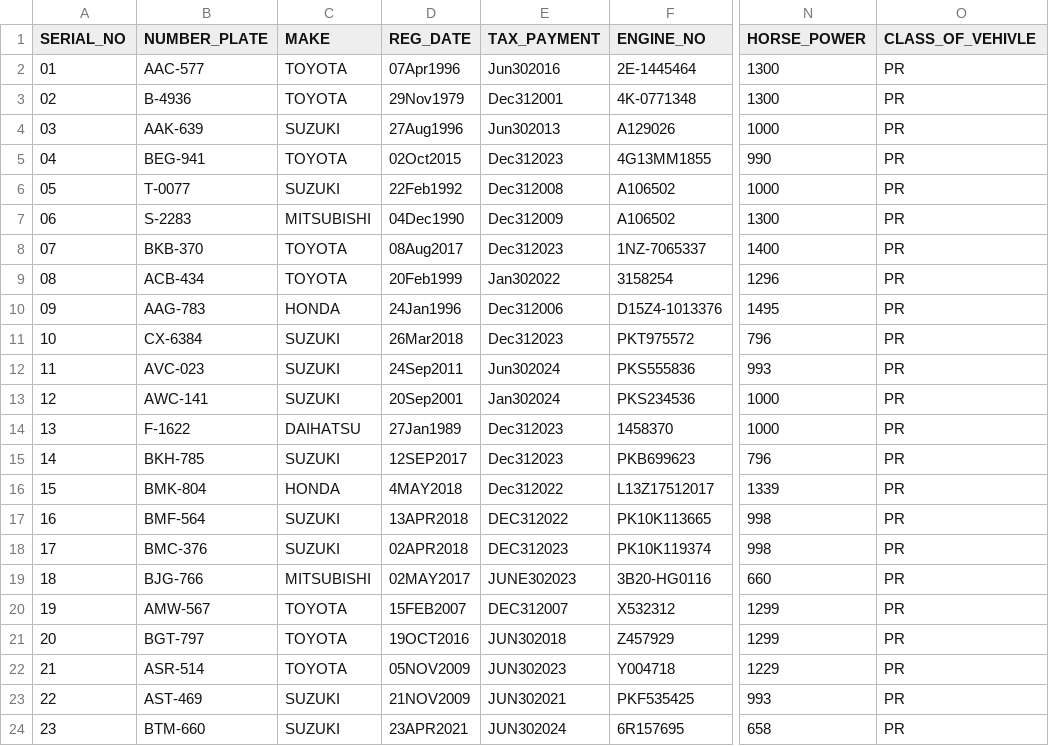
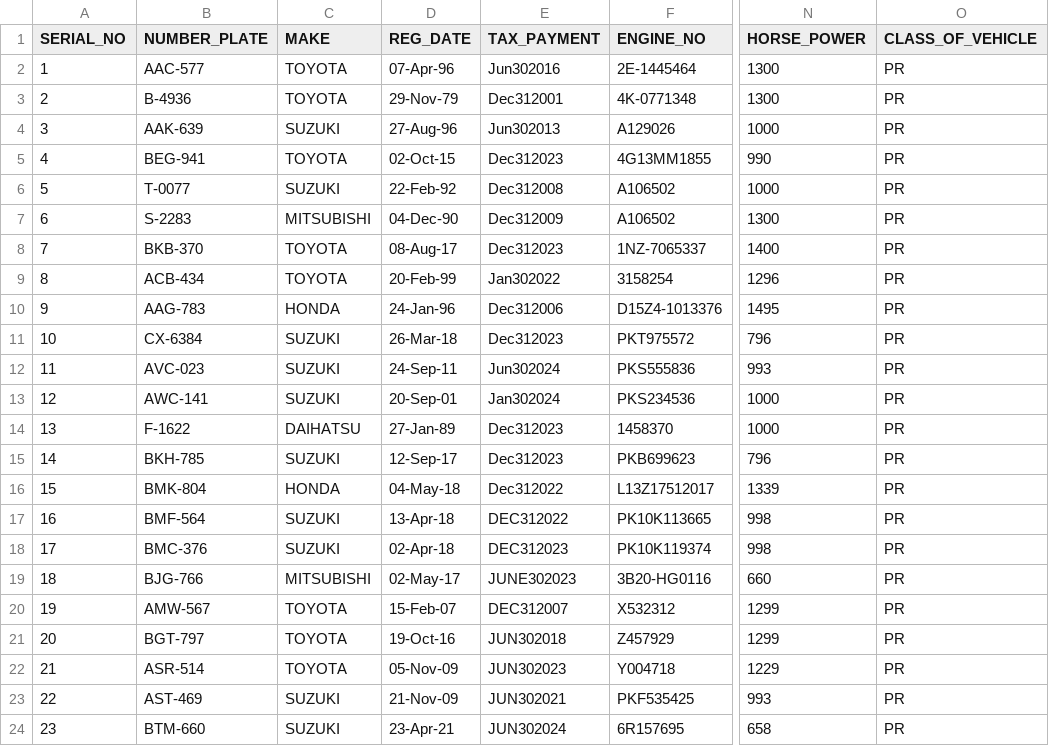
Before and after one commit to Ommmi1/Final-Year-Project, a CSV file: output1.csv, drawn as a sheet; only a part is shown, gaps mark what is left out; the diff covers the shown part only; the diff names each change by its address in the sheet, - before the commit and + after, or states it on an @@ line.

```diff
--- a/output1.csv
+++ b/output1.csv
-O1: CLASS_OF_VEHIVLE
+O1: CLASS_OF_VEHICLE
-A2 (SERIAL_NO): 01
+A2 (SERIAL_NO): 1
-D2 (REG_DATE): 07Apr1996
+D2 (REG_DATE): 07-Apr-96
-A3 (SERIAL_NO): 02
+A3 (SERIAL_NO): 2
-D3 (REG_DATE): 29Nov1979
+D3 (REG_DATE): 29-Nov-79
-A4 (SERIAL_NO): 03
+A4 (SERIAL_NO): 3
-D4 (REG_DATE): 27Aug1996
+D4 (REG_DATE): 27-Aug-96
-A5 (SERIAL_NO): 04
+A5 (SERIAL_NO): 4
-D5 (REG_DATE): 02Oct2015
+D5 (REG_DATE): 02-Oct-15
-A6 (SERIAL_NO): 05
+A6 (SERIAL_NO): 5
-D6 (REG_DATE): 22Feb1992
+D6 (REG_DATE): 22-Feb-92
-A7 (SERIAL_NO): 06
+A7 (SERIAL_NO): 6
-D7 (REG_DATE): 04Dec1990
+D7 (REG_DATE): 04-Dec-90
-A8 (SERIAL_NO): 07
+A8 (SERIAL_NO): 7
-D8 (REG_DATE): 08Aug2017
+D8 (REG_DATE): 08-Aug-17
-A9 (SERIAL_NO): 08
+A9 (SERIAL_NO): 8
-D9 (REG_DATE): 20Feb1999
+D9 (REG_DATE): 20-Feb-99
-A10 (SERIAL_NO): 09
+A10 (SERIAL_NO): 9
-D10 (REG_DATE): 24Jan1996
+D10 (REG_DATE): 24-Jan-96
-D11 (REG_DATE): 26Mar2018
+D11 (REG_DATE): 26-Mar-18
-D12 (REG_DATE): 24Sep2011
+D12 (REG_DATE): 24-Sep-11
-D13 (REG_DATE): 20Sep2001
+D13 (REG_DATE): 20-Sep-01
-D14 (REG_DATE): 27Jan1989
+D14 (REG_DATE): 27-Jan-89
-D15 (REG_DATE): 12SEP2017
+D15 (REG_DATE): 12-Sep-17
-D16 (REG_DATE): 4MAY2018
+D16 (REG_DATE): 04-May-18
-D17 (REG_DATE): 13APR2018
+D17 (REG_DATE): 13-Apr-18
-D18 (REG_DATE): 02APR2018
+D18 (REG_DATE): 02-Apr-18
-D19 (REG_DATE): 02MAY2017
+D19 (REG_DATE): 02-May-17
-D20 (REG_DATE): 15FEB2007
+D20 (REG_DATE): 15-Feb-07
-D21 (REG_DATE): 19OCT2016
+D21 (REG_DATE): 19-Oct-16
-D22 (REG_DATE): 05NOV2009
+D22 (REG_DATE): 05-Nov-09
-D23 (REG_DATE): 21NOV2009
+D23 (REG_DATE): 21-Nov-09
-D24 (REG_DATE): 23APR2021
+D24 (REG_DATE): 23-Apr-21
```
Also changed, not shown: 77 edited cells elsewhere in this file, 2 other files.
